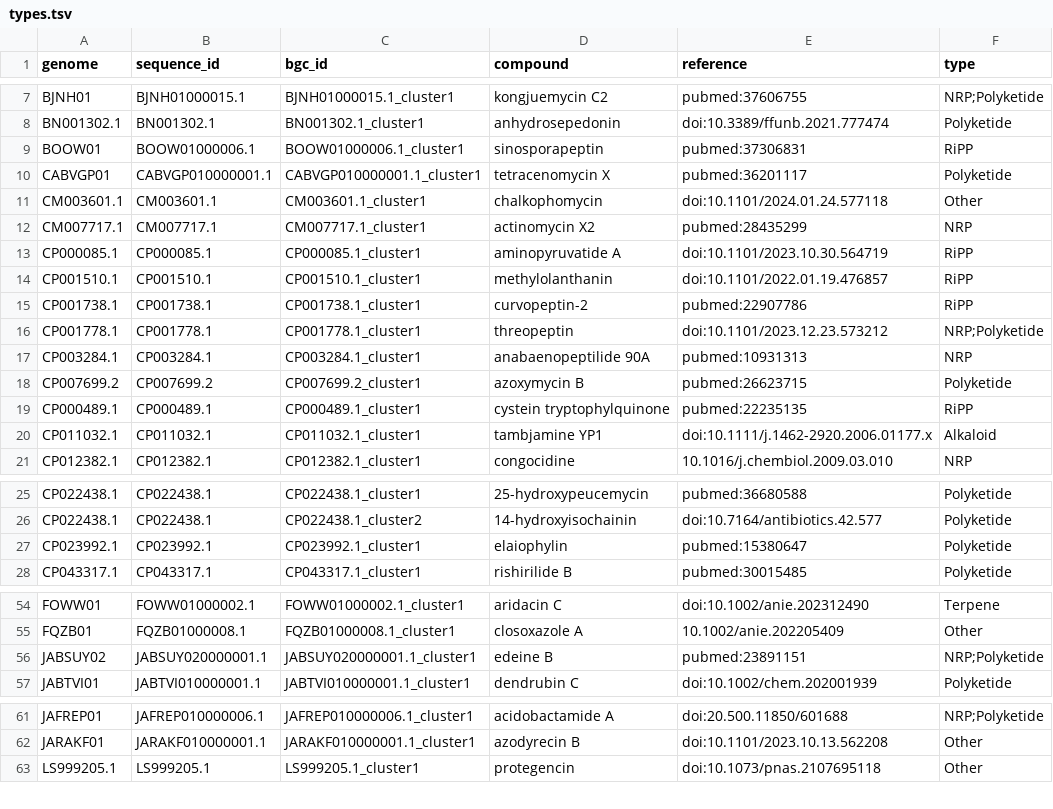
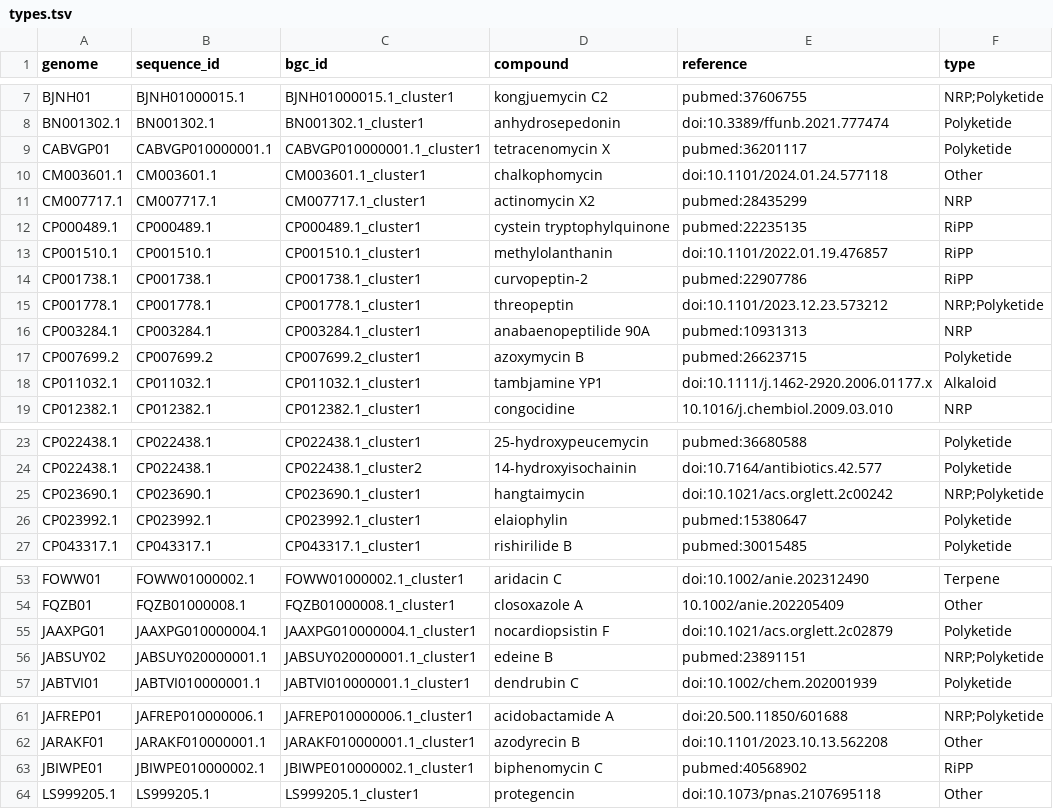
Before and after one commit to zellerlab/CHAMOIS, a TSV file: data/datasets/native/types.tsv, drawn as a sheet; only a part is shown, gaps mark what is left out.

Commit message:
Update BGC types table of native dataset

```diff
--- a/data/datasets/native/types.tsv
+++ b/data/datasets/native/types.tsv
@@ -8,3 +8,2 @@ BJNH01	BJNH01000015.1	BJNH01000015.1_cluster1	kongjuemycin C2	pubmed:37606755	NR
 BN001302.1	BN001302.1	BN001302.1_cluster1	anhydrosepedonin	doi:10.3389/ffunb.2021.777474	Polyketide
-BOOW01	BOOW01000006.1	BOOW01000006.1_cluster1	sinosporapeptin	pubmed:37306831	RiPP
 CABVGP01	CABVGP010000001.1	CABVGP010000001.1_cluster1	tetracenomycin X	pubmed:36201117	Polyketide
@@ -12,3 +11,3 @@ CM003601.1	CM003601.1	CM003601.1_cluster1	chalkophomycin	doi:10.1101/2024.01.24.
 CM007717.1	CM007717.1	CM007717.1_cluster1	actinomycin X2	pubmed:28435299	NRP
-CP000085.1	CP000085.1	CP000085.1_cluster1	aminopyruvatide A	doi:10.1101/2023.10.30.564719	RiPP
+CP000489.1	CP000489.1	CP000489.1_cluster1	cystein tryptophylquinone	pubmed:22235135	RiPP
 CP001510.1	CP001510.1	CP001510.1_cluster1	methylolanthanin	doi:10.1101/2022.01.19.476857	RiPP
@@ -18,3 +17,2 @@ CP003284.1	CP003284.1	CP003284.1_cluster1	anabaenopeptilide 90A	pubmed:10931313
 CP007699.2	CP007699.2	CP007699.2_cluster1	azoxymycin B	pubmed:26623715	Polyketide
-CP000489.1	CP000489.1	CP000489.1_cluster1	cystein tryptophylquinone	pubmed:22235135	RiPP
 CP011032.1	CP011032.1	CP011032.1_cluster1	tambjamine YP1	doi:10.1111/j.1462-2920.2006.01177.x	Alkaloid
@@ -26,2 +24,3 @@ CP022438.1	CP022438.1	CP022438.1_cluster1	25-hydroxypeucemycin	pubmed:36680588	P
 CP022438.1	CP022438.1	CP022438.1_cluster2	14-hydroxyisochainin	doi:10.7164/antibiotics.42.577	Polyketide
+CP023690.1	CP023690.1	CP023690.1_cluster1	hangtaimycin	doi:10.1021/acs.orglett.2c00242	NRP;Polyketide
 CP023992.1	CP023992.1	CP023992.1_cluster1	elaiophylin	pubmed:15380647	Polyketide
@@ -55,2 +54,3 @@ FOWW01	FOWW01000002.1	FOWW01000002.1_cluster1	aridacin C	doi:10.1002/anie.202312
 FQZB01	FQZB01000008.1	FQZB01000008.1_cluster1	closoxazole A	10.1002/anie.202205409	Other
+JAAXPG01	JAAXPG010000004.1	JAAXPG010000004.1_cluster1	nocardiopsistin F	doi:10.1021/acs.orglett.2c02879	Polyketide
 JABSUY02	JABSUY020000001.1	JABSUY020000001.1_cluster1	edeine B	pubmed:23891151	NRP;Polyketide
@@ -62,2 +62,3 @@ JAFREP01	JAFREP010000006.1	JAFREP010000006.1_cluster1	acidobactamide A	doi:20.50
 JARAKF01	JARAKF010000001.1	JARAKF010000001.1_cluster1	azodyrecin B	doi:10.1101/2023.10.13.562208	Other
+JBIWPE01	JBIWPE010000002.1	JBIWPE010000002.1_cluster1	biphenomycin C	pubmed:40568902	RiPP
 LS999205.1	LS999205.1	LS999205.1_cluster1	protegencin	doi:10.1073/pnas.2107695118	Other
```
